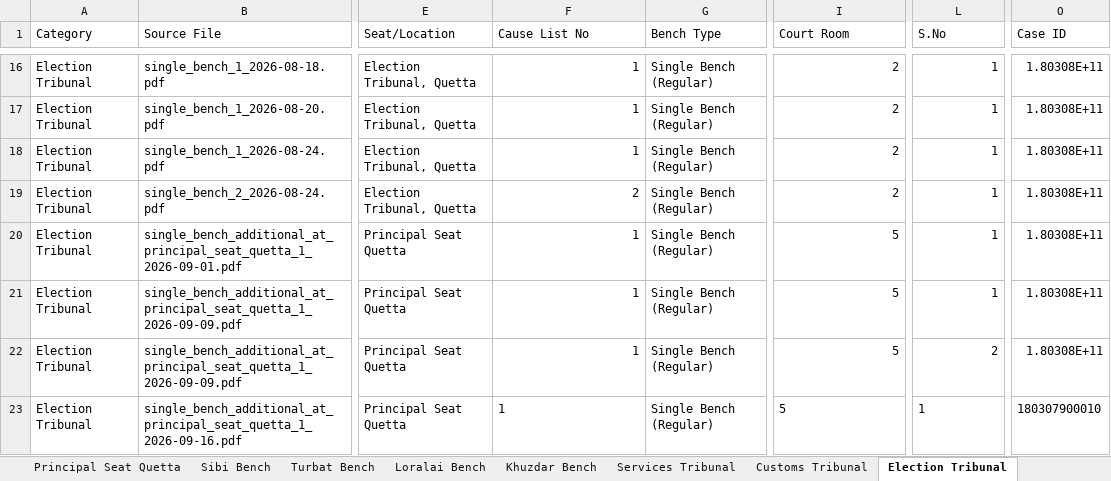
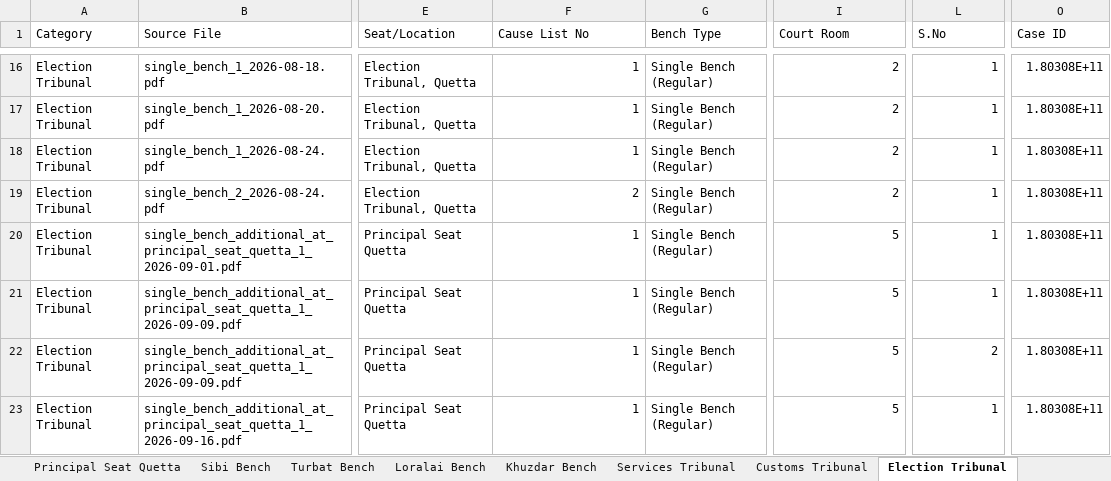
Before and after one commit to GallupPakistan/Balochistan-High-Court, an Excel workbook: data/BHC_Final_File__-_Combined.xlsx, sheet Election Tribunal, drawn as a sheet; only a part is shown, gaps mark what is left out; values as stored, in another font and other column widths than the file's, no borders; the diff names each change by its address in the sheet, - before the commit and + after, or states it on an @@ line.

```diff
--- a/data/BHC_Final_File__-_Combined.xlsx (sheet Election Tribunal)
+++ b/data/BHC_Final_File__-_Combined.xlsx (sheet Election Tribunal)
-F23 alignment: left
+F23 alignment: right
-I23 alignment: left
+I23 alignment: right
-L23 alignment: left
+L23 alignment: right
-O23 (Case ID): 180307900010
+O23 (Case ID): 1.80308E+11
```
Also changed, not shown: sheet Principal Seat Quetta, sheet Sibi Bench, sheet Khuzdar Bench, sheet Loralai Bench, sheet Turbat Bench.
